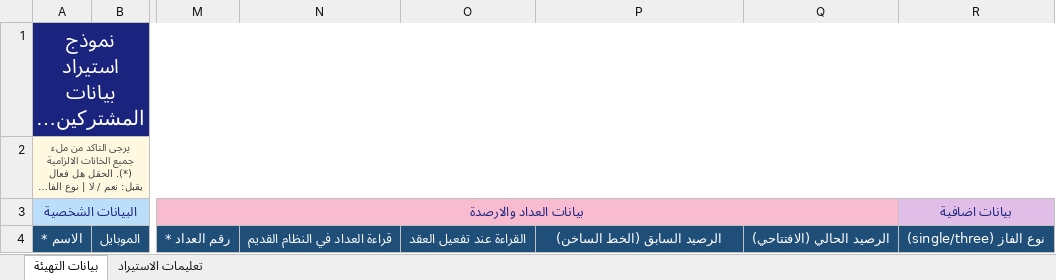
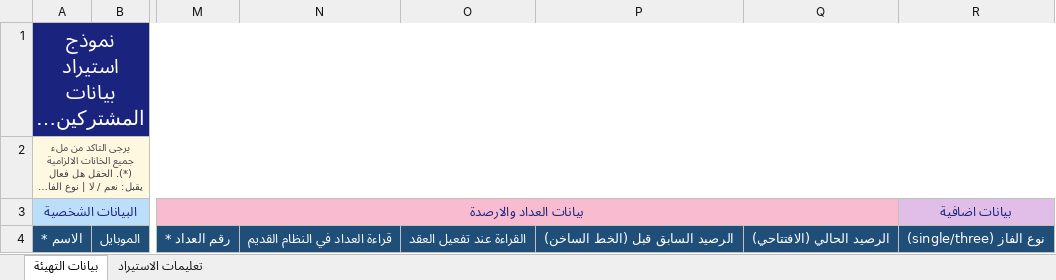
Before and after one commit to Mersaal8484/Billing, an Excel workbook: utility_core/static/src/Migration_Template.xlsx, sheet بيانات التهيئة, drawn as a sheet; only a part is shown, gaps mark what is left out; long unchanged cells end in …; values as stored, in another font and other column widths than the file's, no borders; the diff names each change by its address in the sheet, - before the commit and + after, or states it on an @@ line.

```diff
--- a/utility_core/static/src/Migration_Template.xlsx (sheet بيانات التهيئة)
+++ b/utility_core/static/src/Migration_Template.xlsx (sheet بيانات التهيئة)
-P4: الرصيد السابق (الخط الساخن)
+P4: الرصيد السابق قبل (الخط الساخن)
```
Also changed, not shown: 27 other files.
